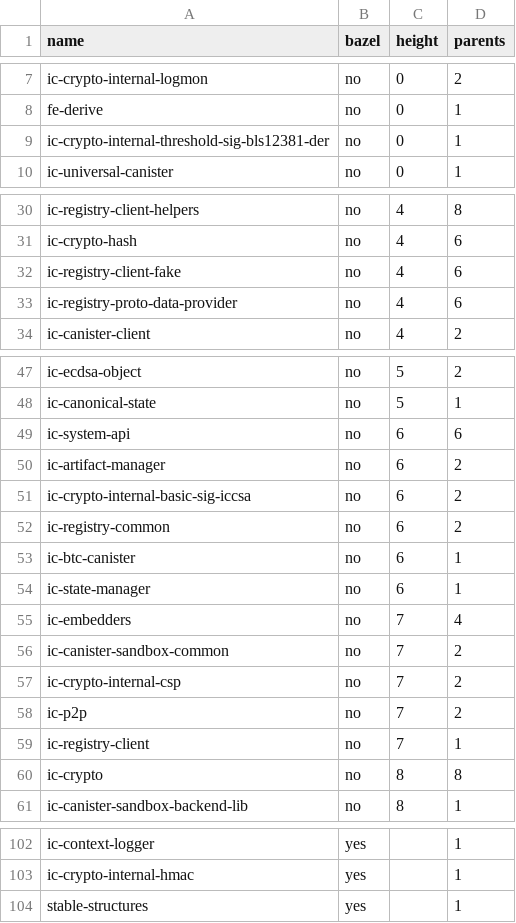
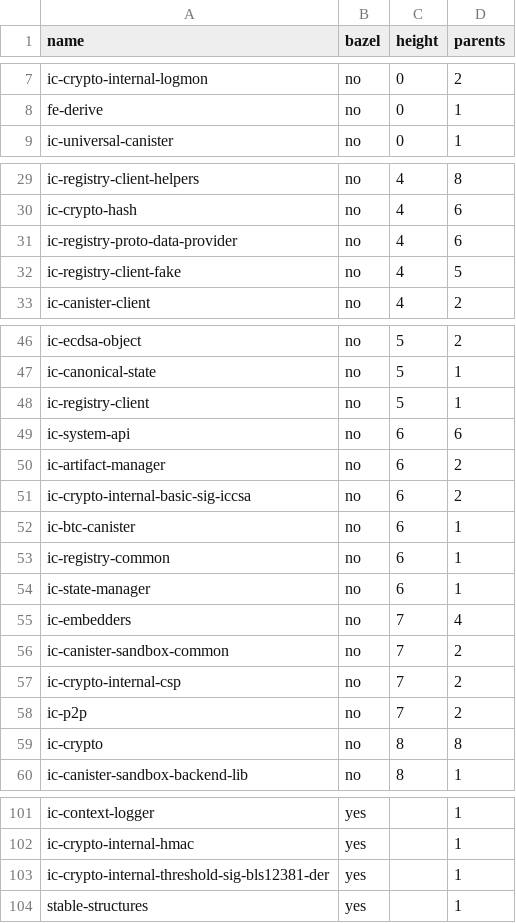
Before and after one commit to maksymar/ic-cargo-to-bazel-utils, a CSV file: output/ic-execution-environment-dev.csv, drawn as a sheet; only a part is shown, gaps mark what is left out.

```diff
--- a/output/ic-execution-environment-dev.csv
+++ b/output/ic-execution-environment-dev.csv
@@ -8,3 +8,2 @@ ic-crypto-internal-logmon,no,0,2
 fe-derive,no,0,1
-ic-crypto-internal-threshold-sig-bls12381-der,no,0,1
 ic-universal-canister,no,0,1
@@ -31,4 +30,4 @@ ic-registry-client-helpers,no,4,8
 ic-crypto-hash,no,4,6
-ic-registry-client-fake,no,4,6
 ic-registry-proto-data-provider,no,4,6
+ic-registry-client-fake,no,4,5
 ic-canister-client,no,4,2
@@ -48,2 +47,3 @@ ic-ecdsa-object,no,5,2
 ic-canonical-state,no,5,1
+ic-registry-client,no,5,1
 ic-system-api,no,6,6
@@ -51,4 +51,4 @@ ic-artifact-manager,no,6,2
 ic-crypto-internal-basic-sig-iccsa,no,6,2
-ic-registry-common,no,6,2
 ic-btc-canister,no,6,1
+ic-registry-common,no,6,1
 ic-state-manager,no,6,1
@@ -58,3 +58,2 @@ ic-crypto-internal-csp,no,7,2
 ic-p2p,no,7,2
-ic-registry-client,no,7,1
 ic-crypto,no,8,8
@@ -103,2 +102,3 @@ ic-context-logger,yes,,1
 ic-crypto-internal-hmac,yes,,1
+ic-crypto-internal-threshold-sig-bls12381-der,yes,,1
 stable-structures,yes,,1
```
Also changed, not shown: output/all-dev.csv, output/all.csv, 4 other files.
